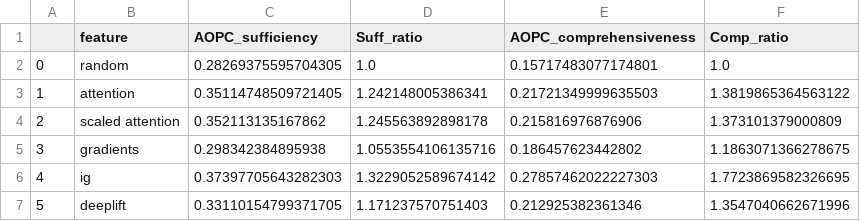
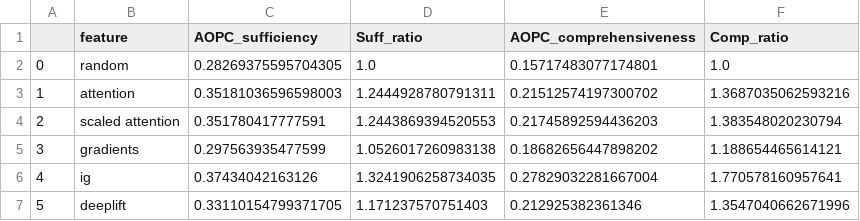
Before and after one commit to GChrysostomou/instance-specific-rationale, a CSV file: posthoc_results/sst/faithfulness_result.csv, drawn as a sheet.

```diff
--- a/posthoc_results/sst/faithfulness_result.csv
+++ b/posthoc_results/sst/faithfulness_result.csv
@@ -2,6 +2,6 @@
 0,random,0.28269375595704305,1.0,0.15717483077174801,1.0
-1,attention,0.35114748509721405,1.242148005386341,0.21721349999635503,1.3819865364563122
-2,scaled attention,0.352113135167862,1.245563892898178,0.215816976876906,1.373101379000809
-3,gradients,0.298342384895938,1.0553554106135716,0.186457623442802,1.1863071366278675
-4,ig,0.37397705643282303,1.3229052589674142,0.27857462022227303,1.7723869582326695
+1,attention,0.35181036596598003,1.2444928780791311,0.21512574197300702,1.3687035062593216
+2,scaled attention,0.351780417777591,1.2443869394520553,0.21745892594436203,1.383548020230794
+3,gradients,0.297563935477599,1.0526017260983138,0.18682656447898202,1.188654465614121
+4,ig,0.37434042163126,1.3241906258734035,0.27829032281667004,1.770578160957641
 5,deeplift,0.33110154799371705,1.171237570751403,0.212925382361346,1.3547040662671996
```
Also changed, not shown: posthoc_results/evinf/faithfulness_result.csv, 37 other files.
